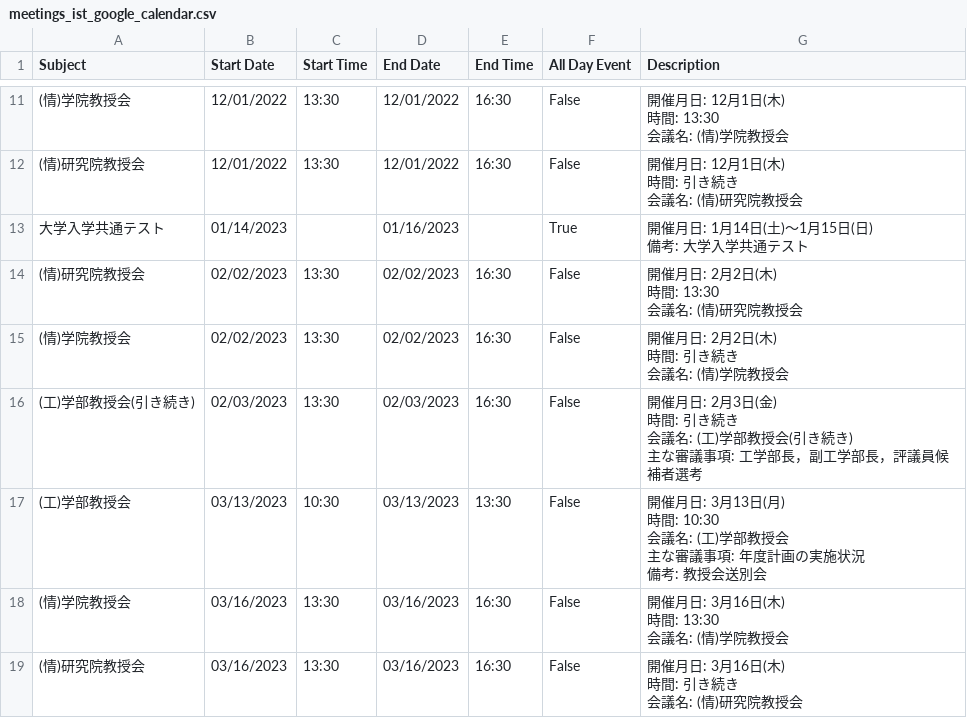
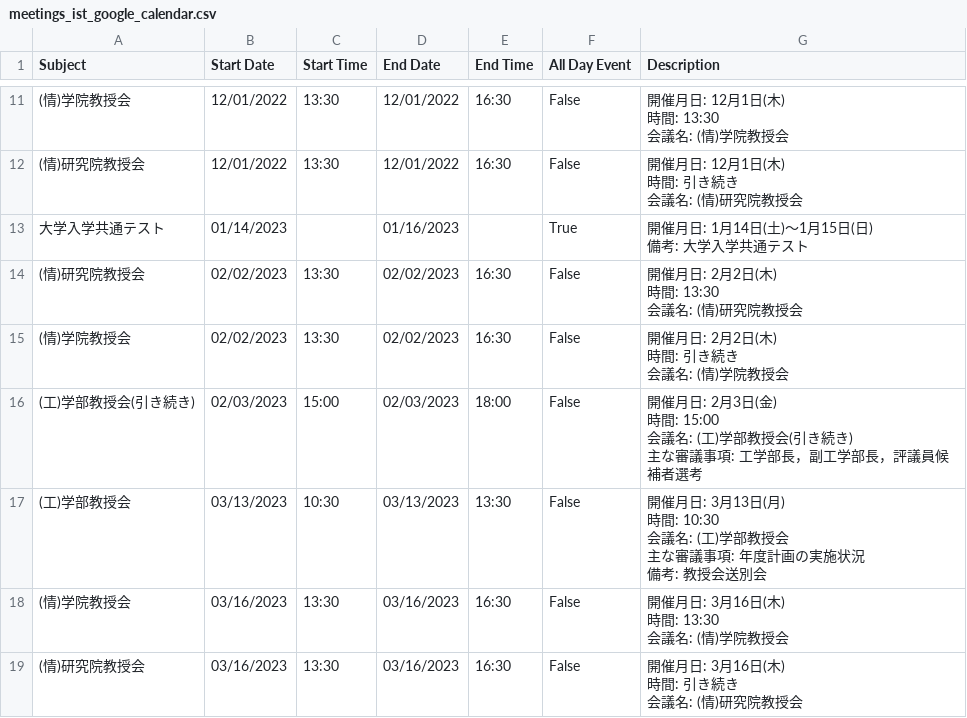
Before and after one commit to htsutsui/hu-ist-faculty-meeting-schedule, a CSV file: meetings_ist_google_calendar.csv, drawn as a sheet; only a part is shown, gaps mark what is left out.

```diff
--- a/meetings_ist_google_calendar.csv
+++ b/meetings_ist_google_calendar.csv
@@ -46,6 +46,6 @@ Subject,Start Date,Start Time,End Date,End Time,All Day Event,Description
 会議名: (情)学院教授会"
-(工)学部教授会(引き続き),02/03/2023,13:30,02/03/2023,16:30,False,"開催月日: 2月3日(金)
-時間: 引き続き
-会議名: (工)学部教授会(引き続き)
-主な審議事項: 工学部長，副工学部長，評議員候補者選考"
+(工)学部教授会(引き続き),02/03/2023,15:00,02/03/2023,18:00,False,"開催月日: 2月3日(金)
+時間: 15:00
+会議名: (工)学部教授会(引き続き)
+主な審議事項: 工学部長，副工学部長，評議員候補者選考"
 (工)学部教授会,03/13/2023,10:30,03/13/2023,13:30,False,"開催月日: 3月13日(月)
```
Also changed, not shown: meetings_ist.csv, 1 other file.
